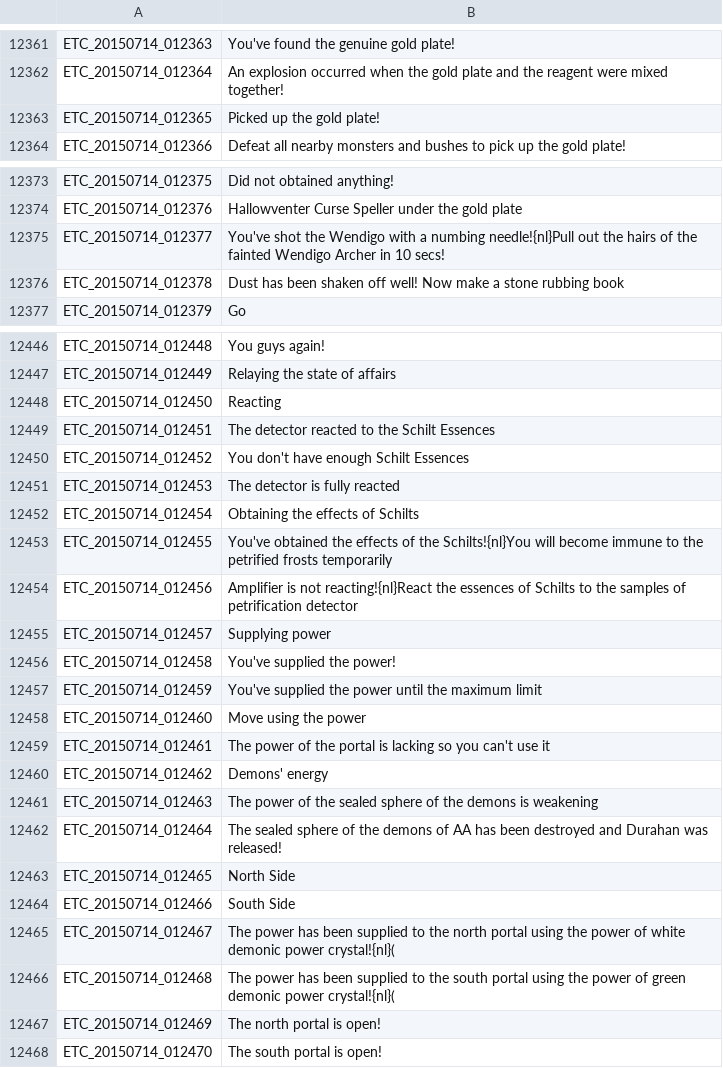
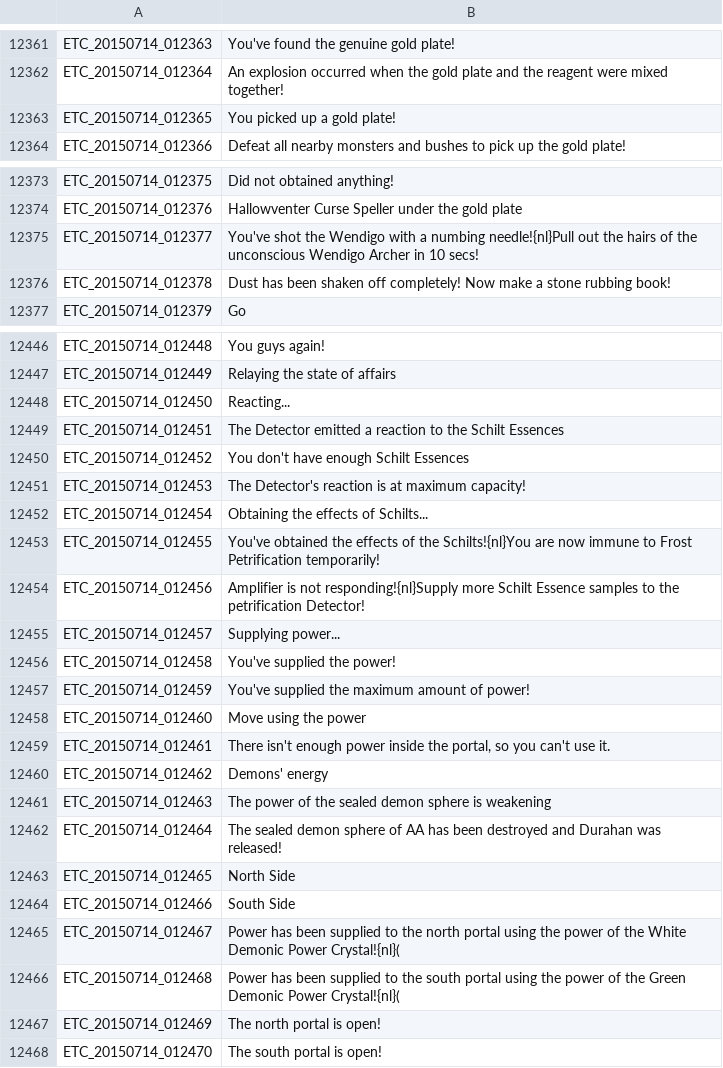
Before and after one commit to Treeofsavior/EnglishTranslation, a TSV file: ETC.tsv, drawn as a sheet; only a part is shown, gaps mark what is left out; the diff covers the shown part only.

Commit message:
ETC Fixes to Sentence Structure/Flow
Lines 12363, 12375, 12376, 12407, 12409, 12448-12466
Minor fixes and adjustments.

12433: Remember seeing this notice in map "Royal Mausoleum Worker's Lodge" after completing a certain event.

```diff
--- a/ETC.tsv
+++ b/ETC.tsv
@@ -12362,3 +12362,3 @@ ETC_20150714_012363	You've found the genuine gold plate!
 ETC_20150714_012364	An explosion occurred when the gold plate and the reagent were mixed together!
-ETC_20150714_012365	Picked up the gold plate!
+ETC_20150714_012365	You picked up a gold plate!
 ETC_20150714_012366	Defeat all nearby monsters and bushes to pick up the gold plate!
@@ -12374,4 +12374,4 @@ ETC_20150714_012375	Did not obtained anything!
 ETC_20150714_012376	Hallowventer Curse Speller under the gold plate
-ETC_20150714_012377	You've shot the Wendigo with a numbing needle!{nl}Pull out the hairs of the fainted Wendigo Archer in 10 secs!
-ETC_20150714_012378	Dust has been shaken off well! Now make a stone rubbing book
+ETC_20150714_012377	You've shot the Wendigo with a numbing needle!{nl}Pull out the hairs of the unconscious Wendigo Archer in 10 secs!
+ETC_20150714_012378	Dust has been shaken off completely! Now make a stone rubbing book!
 ETC_20150714_012379	Go
@@ -12447,21 +12447,21 @@ ETC_20150714_012448	You guys again!
 ETC_20150714_012449	Relaying the state of affairs
-ETC_20150714_012450	Reacting
-ETC_20150714_012451	The detector reacted to the Schilt Essences
+ETC_20150714_012450	Reacting...
+ETC_20150714_012451	The Detector emitted a reaction to the Schilt Essences
 ETC_20150714_012452	You don't have enough Schilt Essences
-ETC_20150714_012453	The detector is fully reacted
-ETC_20150714_012454	Obtaining the effects of Schilts
-ETC_20150714_012455	You've obtained the effects of the Schilts!{nl}You will become immune to the petrified frosts temporarily
-ETC_20150714_012456	Amplifier is not reacting!{nl}React the essences of Schilts to the samples of petrification detector
-ETC_20150714_012457	Supplying power
+ETC_20150714_012453	The Detector's reaction is at maximum capacity!
+ETC_20150714_012454	Obtaining the effects of Schilts...
+ETC_20150714_012455	You've obtained the effects of the Schilts!{nl}You are now immune to Frost Petrification temporarily!
+ETC_20150714_012456	Amplifier is not responding!{nl}Supply more Schilt Essence samples to the petrification Detector!
+ETC_20150714_012457	Supplying power...
 ETC_20150714_012458	You've supplied the power!
-ETC_20150714_012459	You've supplied the power until the maximum limit
+ETC_20150714_012459	You've supplied the maximum amount of power!
 ETC_20150714_012460	Move using the power
-ETC_20150714_012461	The power of the portal is lacking so you can't use it
+ETC_20150714_012461	There isn't enough power inside the portal, so you can't use it.
 ETC_20150714_012462	Demons' energy
-ETC_20150714_012463	The power of the sealed sphere of the demons is weakening
-ETC_20150714_012464	The sealed sphere of the demons of AA has been destroyed and Durahan was released!
+ETC_20150714_012463	The power of the sealed demon sphere is weakening
+ETC_20150714_012464	The sealed demon sphere of AA has been destroyed and Durahan was released!
 ETC_20150714_012465	North Side
 ETC_20150714_012466	South Side
-ETC_20150714_012467	The power has been supplied to the north portal using the power of white demonic power crystal!{nl}(
-ETC_20150714_012468	The power has been supplied to the south portal using the power of green demonic power crystal!{nl}(
+ETC_20150714_012467	Power has been supplied to the north portal using the power of the White Demonic Power Crystal!{nl}(
+ETC_20150714_012468	Power has been supplied to the south portal using the power of the Green Demonic Power Crystal!{nl}(
 ETC_20150714_012469	The north portal is open!
```
Also changed, not shown: 3 edited cells elsewhere in this file.
